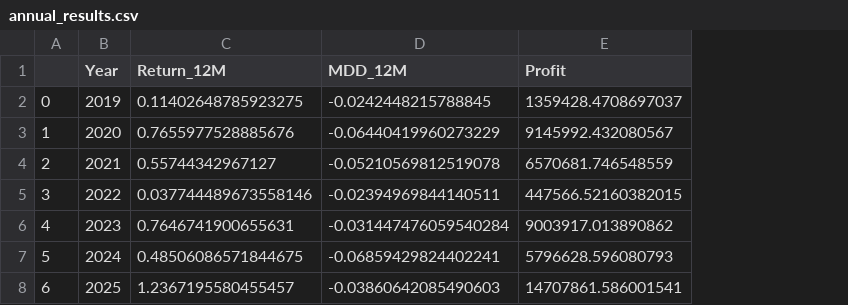
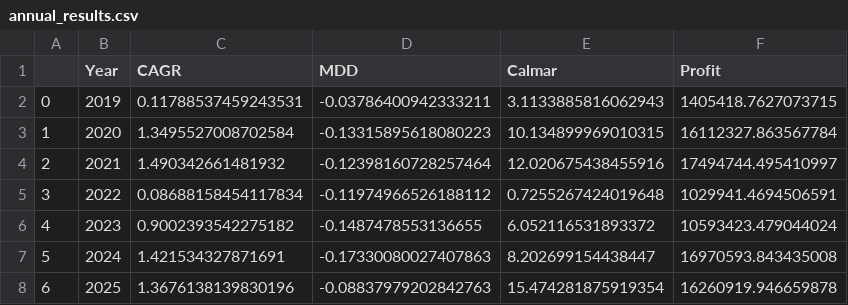
Before and after one commit to lij1017-cmd/TASK1, a CSV file: annual_results.csv, drawn as a sheet; removed rows and columns are numbered as before the commit, all else as after; the diff names each change by its address in the sheet, - before the commit and + after, or states it on an @@ line.

```diff
--- a/annual_results.csv
+++ b/annual_results.csv
-column C (Return_12M), rows 2-8: 0.11402648785923275 | 0.7655977528885676 | 0.55744342967127 | 0.037744489673558146 | 0.7646741900655631 | 0.48506086571844675 | 1.2367195580455457
-column D (MDD_12M), rows 2-8: -0.0242448215788845 | -0.06440419960273229 | -0.05210569812519078 | -0.02394969844140511 | -0.031447476059540284 | -0.06859429824402241 | -0.03860642085490603
+column C (CAGR), rows 2-8: 0.11788537459243531 | 1.3495527008702584 | 1.490342661481932 | 0.08688158454117834 | 0.9002393542275182 | 1.421534327871691 | 1.3676138139830196
+column D (MDD), rows 2-8: -0.03786400942333211 | -0.13315895618080223 | -0.12398160728257464 | -0.11974966526188112 | -0.1487478553136655 | -0.17330080027407863 | -0.08837979202842763
+column E (Calmar), rows 2-8: 3.1133885816062943 | 10.134899969010315 | 12.020675438455916 | 0.7255267424019648 | 6.052116531893372 | 8.202699154438447 | 15.474281875919354
-F2 (Profit): 1359428.4708697037
+F2 (Profit): 1405418.7627073715
-F3 (Profit): 9145992.432080567
+F3 (Profit): 16112327.863567784
-F4 (Profit): 6570681.746548559
+F4 (Profit): 17494744.495410997
-F5 (Profit): 447566.52160382015
+F5 (Profit): 1029941.4694506591
-F6 (Profit): 9003917.013890862
+F6 (Profit): 10593423.479044024
-F7 (Profit): 5796628.596080793
+F7 (Profit): 16970593.843435008
-F8 (Profit): 14707861.586001541
+F8 (Profit): 16260919.946659878
```
Also changed, not shown: 4 other files.
